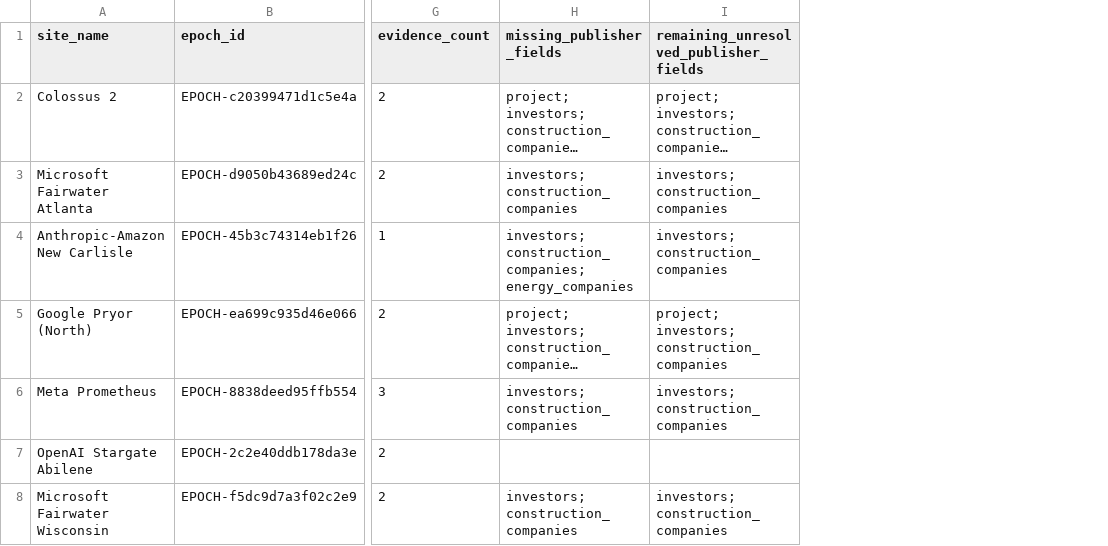
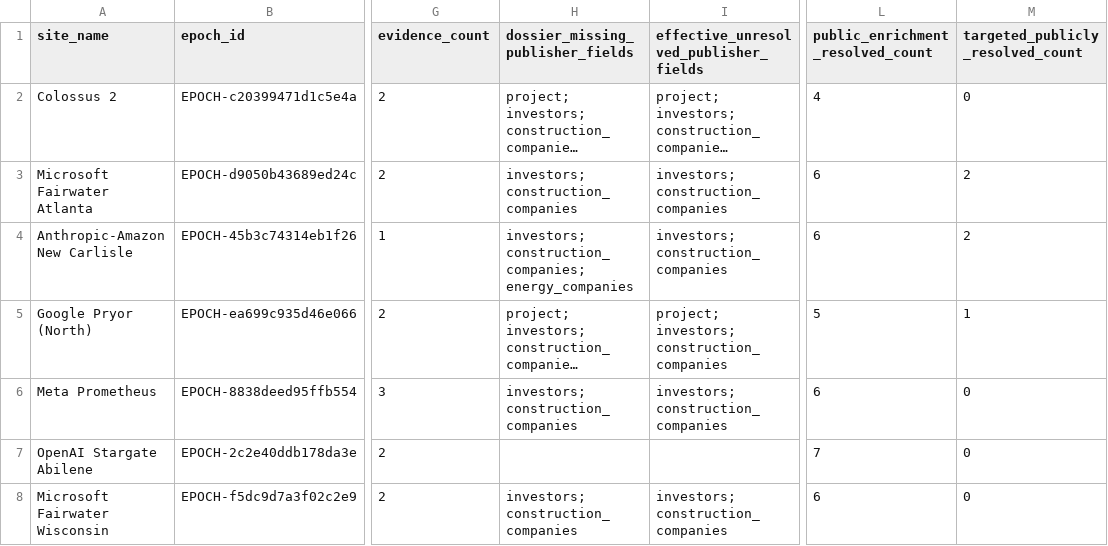
Before and after one commit to AnonRish/continental-load-registry, a CSV file: data/track3/site_missing_information_sweep_2026-09-27.csv, drawn as a sheet; only a part is shown, gaps mark what is left out; long unchanged cells end in …; the diff covers the shown part only; the diff names each change by its address in the sheet, - before the commit and + after, or states it on an @@ line.

Commit message:
Reconcile research sweep CSV with public enrichment

```diff
--- a/data/track3/site_missing_information_sweep_2026-09-27.csv
+++ b/data/track3/site_missing_information_sweep_2026-09-27.csv
+column L (public_enrichment_resolved_count), rows 2-8: 4 | 6 | 6 | 5 | 6 | 7 | 6
+column M (targeted_publicly_resolved_count), rows 2-8: 0 | 2 | 2 | 1 | 0 | 0 | 0
-H1: missing_publisher_fields
+H1: dossier_missing_publisher_fields
-I1: remaining_unresolved_publisher_fields
+I1: effective_unresolved_publisher_fields
```
Also changed, not shown: 53 edited cells elsewhere in this file.
